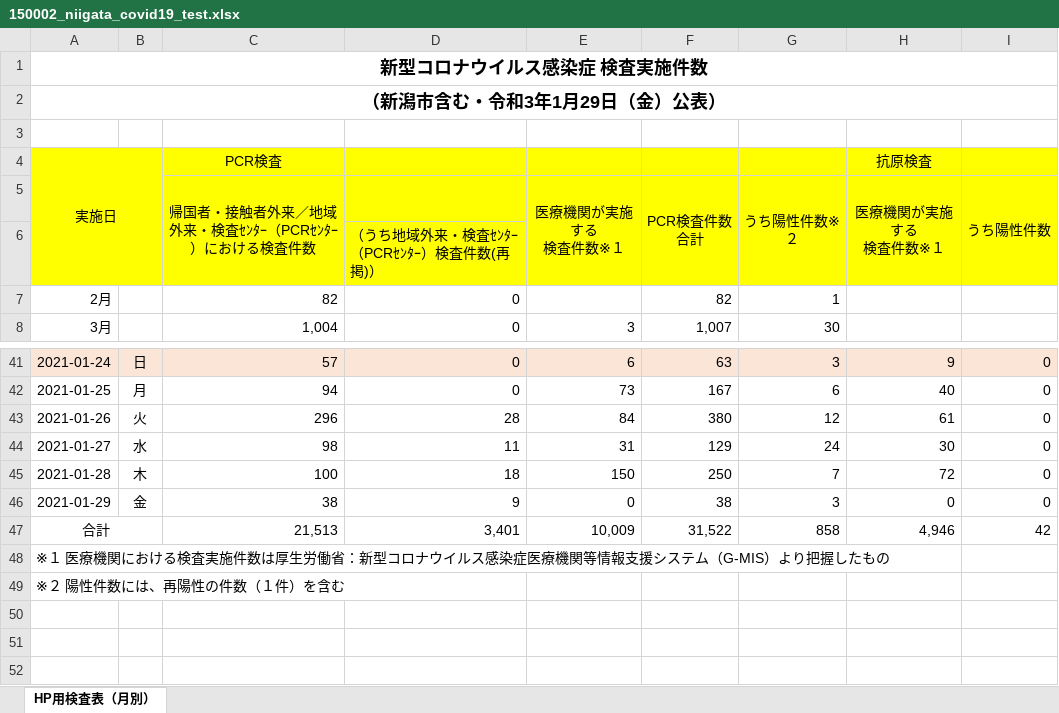
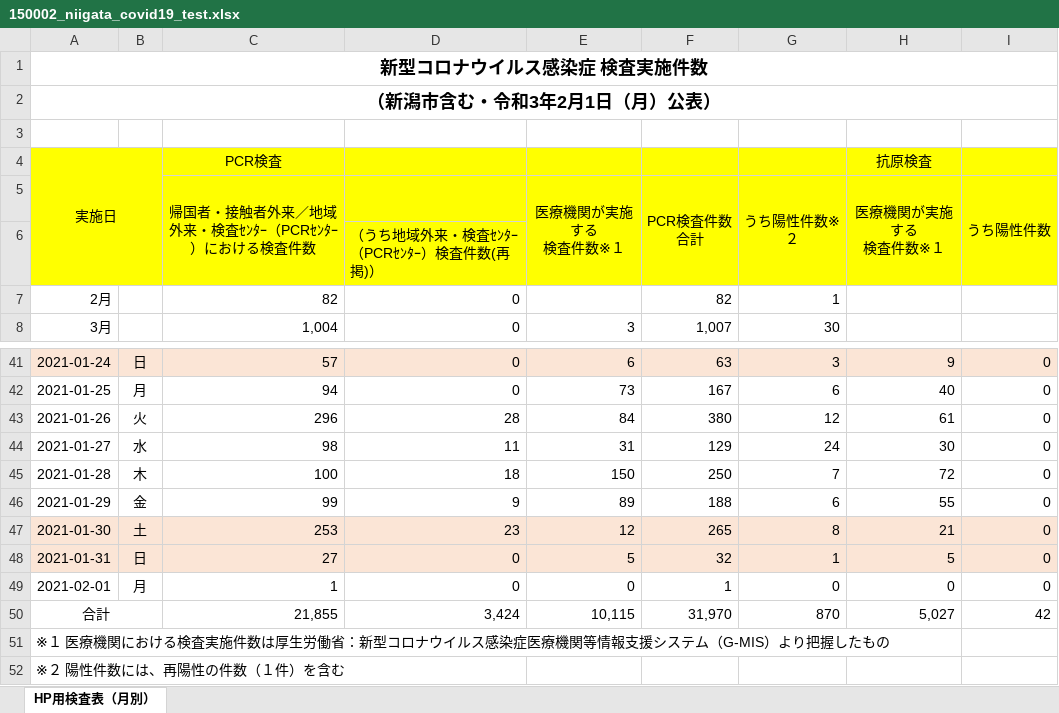
Before and after one commit to CodeForNiigata/covid19-data-niigata, an Excel workbook: dist/xlsx/150002_niigata_covid19_test.xlsx, sheet HP用検査表（月別）, drawn as a sheet; only a part is shown, gaps mark what is left out; values as stored, in another font and other column widths than the file's, no borders; addresses are those after the commit; the diff names each change by its address in the sheet, - before the commit and + after, or states it on an @@ line.

```diff
--- a/dist/xlsx/150002_niigata_covid19_test.xlsx (sheet HP用検査表（月別）)
+++ b/dist/xlsx/150002_niigata_covid19_test.xlsx (sheet HP用検査表（月別）)
-A2: （新潟市含む・令和3年1月29日（金）公表）
+A2: （新潟市含む・令和3年2月1日（月）公表）
-C46: 38
+C46: 99
-E46 (医療機関が実施する 検査件数※１): 0
+E46 (医療機関が実施する 検査件数※１): 89
-F46 (PCR検査件数 合計): 38
+F46 (PCR検査件数 合計): 188
-G46 (うち陽性件数※２): 3
+G46 (うち陽性件数※２): 6
-H46 (医療機関が実施する 検査件数※１): 0
+H46 (医療機関が実施する 検査件数※１): 55
+row 47: 2021-01-30 | 土 | 253 | 23 | 12 | 265 | 8 | 21 | 0
+row 48: 2021-01-31 | 日 | 27 | 0 | 5 | 32 | 1 | 5 | 0
+row 49: 2021-02-01 | 月 | 1 | 0 | 0 | 1 | 0 | 0 | 0
-C50: 21,513
+C50: 21,855
-D50: 3,401
+D50: 3,424
-E50 (医療機関が実施する 検査件数※１): 10,009
+E50 (医療機関が実施する 検査件数※１): 10,115
-F50 (PCR検査件数 合計): 31,522
+F50 (PCR検査件数 合計): 31,970
-G50 (うち陽性件数※２): 858
+G50 (うち陽性件数※２): 870
-H50 (医療機関が実施する 検査件数※１): 4,946
+H50 (医療機関が実施する 検査件数※１): 5,027
```
Also changed, not shown: formulas that keep their value, 7 other files.
